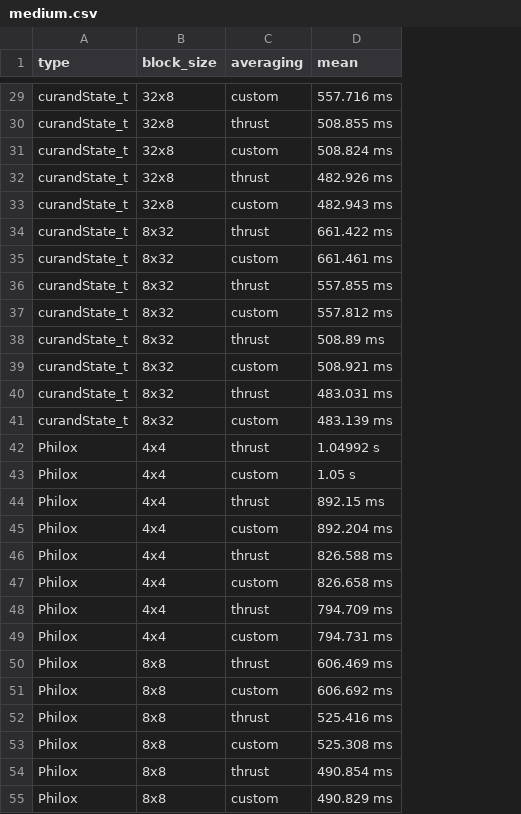
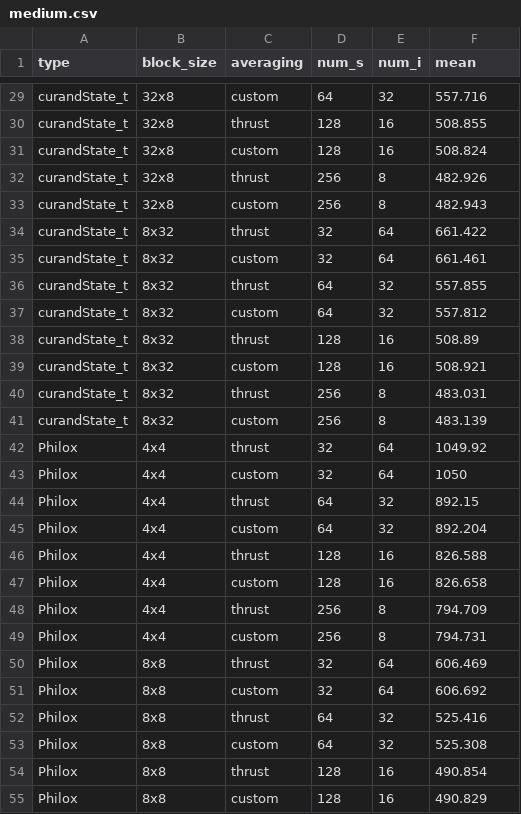
Before and after one commit to eduardz1/CUDA-Path-Tracer, a CSV file: benchmark_data/medium.csv, drawn as a sheet; only a part is shown, gaps mark what is left out; addresses are those after the commit; the diff covers the shown part only; the diff names each change by its address in the sheet, - before the commit and + after, or states it on an @@ line.

```diff
--- a/benchmark_data/medium.csv
+++ b/benchmark_data/medium.csv
+column D (num_s), rows 29-55: 64 | 128 | 128 | 256 | 256 | 32 | 32 | 64 | 64 | 128 | 128 | 256 | 256 | 32 | 32 | 64 | 64 | 128 | 128 | 256 | 256 | 32 | 32 | 64 | 64 | 128 | 128
+column E (num_i), rows 29-55: 32 | 16 | 16 | 8 | 8 | 64 | 64 | 32 | 32 | 16 | 16 | 8 | 8 | 64 | 64 | 32 | 32 | 16 | 16 | 8 | 8 | 64 | 64 | 32 | 32 | 16 | 16
-F29 (mean): 557.716 ms
+F29 (mean): 557.716
-F30 (mean): 508.855 ms
+F30 (mean): 508.855
-F31 (mean): 508.824 ms
+F31 (mean): 508.824
-F32 (mean): 482.926 ms
+F32 (mean): 482.926
-F33 (mean): 482.943 ms
+F33 (mean): 482.943
-F34 (mean): 661.422 ms
+F34 (mean): 661.422
-F35 (mean): 661.461 ms
+F35 (mean): 661.461
-F36 (mean): 557.855 ms
+F36 (mean): 557.855
-F37 (mean): 557.812 ms
+F37 (mean): 557.812
-F38 (mean): 508.89 ms
+F38 (mean): 508.89
-F39 (mean): 508.921 ms
+F39 (mean): 508.921
-F40 (mean): 483.031 ms
+F40 (mean): 483.031
-F41 (mean): 483.139 ms
+F41 (mean): 483.139
-F42 (mean): 1.04992 s
+F42 (mean): 1049.92
-F43 (mean): 1.05 s
+F43 (mean): 1050
-F44 (mean): 892.15 ms
+F44 (mean): 892.15
-F45 (mean): 892.204 ms
+F45 (mean): 892.204
-F46 (mean): 826.588 ms
+F46 (mean): 826.588
-F47 (mean): 826.658 ms
+F47 (mean): 826.658
-F48 (mean): 794.709 ms
+F48 (mean): 794.709
-F49 (mean): 794.731 ms
+F49 (mean): 794.731
-F50 (mean): 606.469 ms
+F50 (mean): 606.469
-F51 (mean): 606.692 ms
+F51 (mean): 606.692
-F52 (mean): 525.416 ms
+F52 (mean): 525.416
-F53 (mean): 525.308 ms
+F53 (mean): 525.308
-F54 (mean): 490.854 ms
+F54 (mean): 490.854
-F55 (mean): 490.829 ms
+F55 (mean): 490.829
```
Also changed, not shown: 53 edited cells elsewhere in this file, benchmark_data/high.csv, benchmark_data/low.csv.
